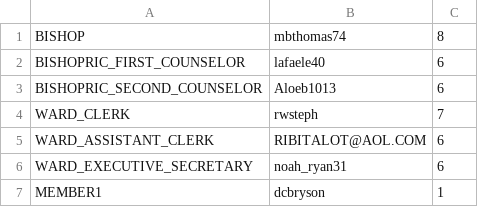
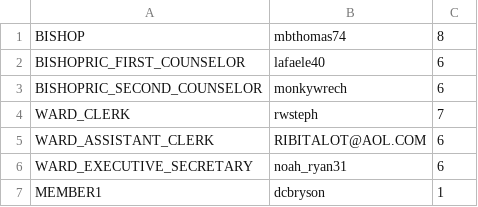
Before and after one commit to rodrimarti1/studyappium3, a CSV file: src/main/java/LDSToolsAppium/Units/callings_members_Centinela1st.csv, drawn as a sheet; only a part is shown.

```diff
--- a/src/main/java/LDSToolsAppium/Units/callings_members_Centinela1st.csv
+++ b/src/main/java/LDSToolsAppium/Units/callings_members_Centinela1st.csv
@@ -2,3 +2,3 @@ BISHOP,mbthomas74,8
 BISHOPRIC_FIRST_COUNSELOR,lafaele40,6
-BISHOPRIC_SECOND_COUNSELOR,Aloeb1013,6
+BISHOPRIC_SECOND_COUNSELOR,monkywrech,6
 WARD_CLERK,rwsteph,7
```
Also changed, not shown: 10 other files.
